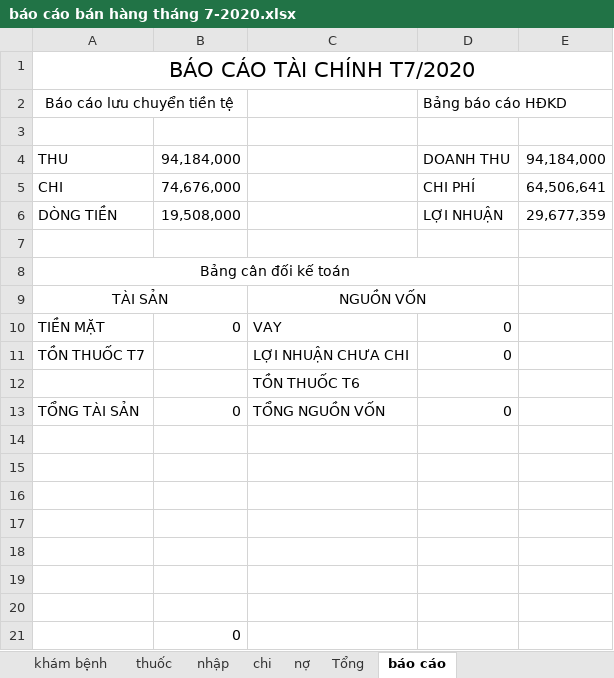
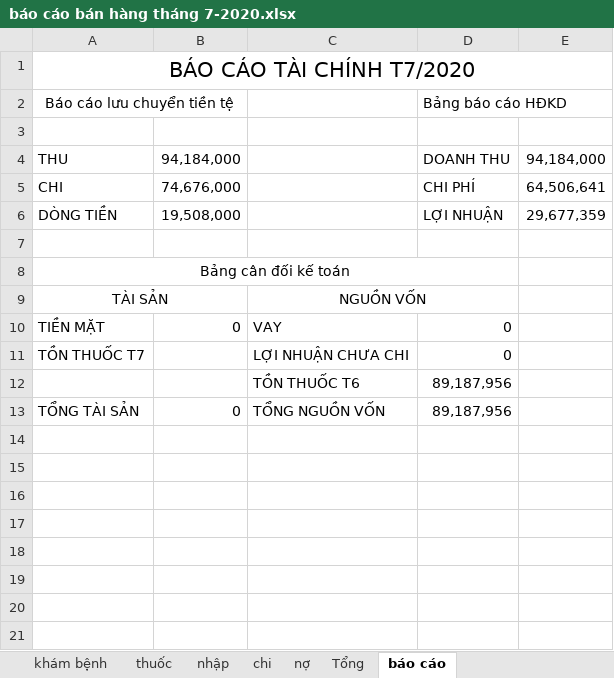
Before and after one commit to minhvl/phongkham, an Excel workbook: Báo cáo/tháng 7 - 2020/báo cáo bán hàng tháng 7-2020.xlsx, sheet báo cáo, drawn as a sheet; values as stored, in another font and other column widths than the file's, no borders; the diff names each change by its address in the sheet, - before the commit and + after, or states it on an @@ line.

```diff
--- a/Báo cáo/tháng 7 - 2020/báo cáo bán hàng tháng 7-2020.xlsx (sheet báo cáo)
+++ b/Báo cáo/tháng 7 - 2020/báo cáo bán hàng tháng 7-2020.xlsx (sheet báo cáo)
-D12: (empty)
+D12: 89,187,956
-D13: 0
+D13: 89,187,956
-row 14: (empty)
-row 15: (empty)
-row 16: (empty)
-row 17: (empty)
-row 18: (empty)
-row 19: (empty)
-row 20: (empty)
-row 21:  | 0
```
Also changed, not shown: sheet nợ, sheet Tổng.
